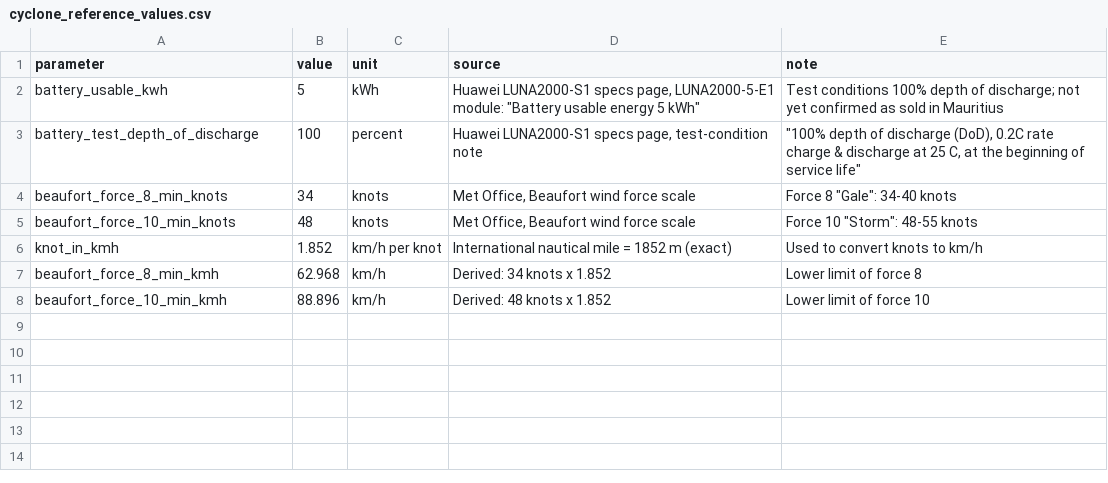
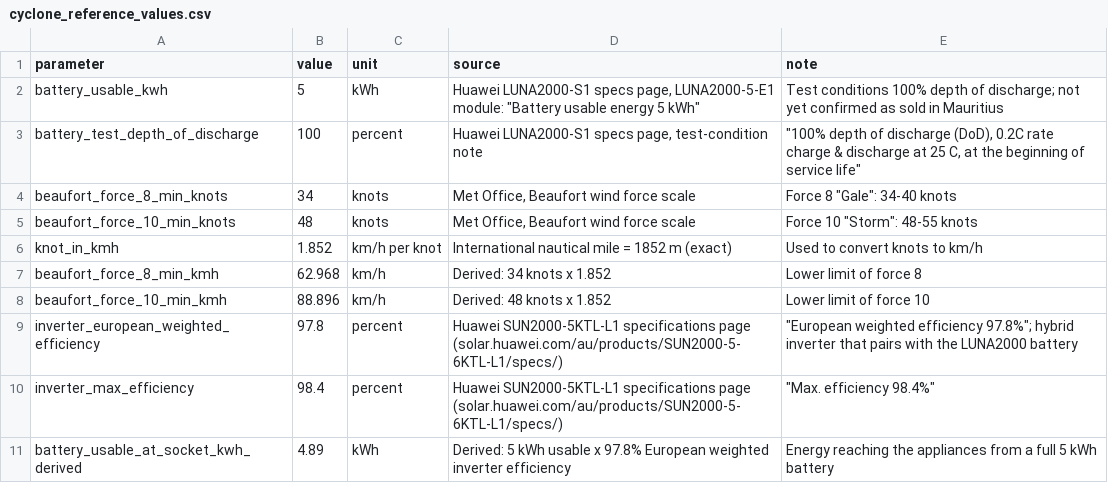
Before and after one commit to Rinkazuto/The-Revengers, a CSV file: data/seed/cyclone_reference_values.csv, drawn as a sheet.

```diff
--- a/data/seed/cyclone_reference_values.csv
+++ b/data/seed/cyclone_reference_values.csv
@@ -8 +8,4 @@ beaufort_force_8_min_kmh,62.968,km/h,Derived: 34 knots x 1.852,Lower limit of fo
 beaufort_force_10_min_kmh,88.896,km/h,Derived: 48 knots x 1.852,Lower limit of force 10
+inverter_european_weighted_efficiency,97.8,percent,Huawei SUN2000-5KTL-L1 specifications page (solar.huawei.com/au/products/SUN2000-5-6KTL-L1/specs/),"""European weighted efficiency 97.8%""; hybrid inverter that pairs with the LUNA2000 battery"
+inverter_max_efficiency,98.4,percent,Huawei SUN2000-5KTL-L1 specifications page (solar.huawei.com/au/products/SUN2000-5-6KTL-L1/specs/),"""Max. efficiency 98.4%"""
+battery_usable_at_socket_kwh_derived,4.89,kWh,Derived: 5 kWh usable x 97.8% European weighted inverter efficiency,Energy reaching the appliances from a full 5 kWh battery
```
Also changed, not shown: data/seed/cyclone_appliances.csv, 1 other file.
